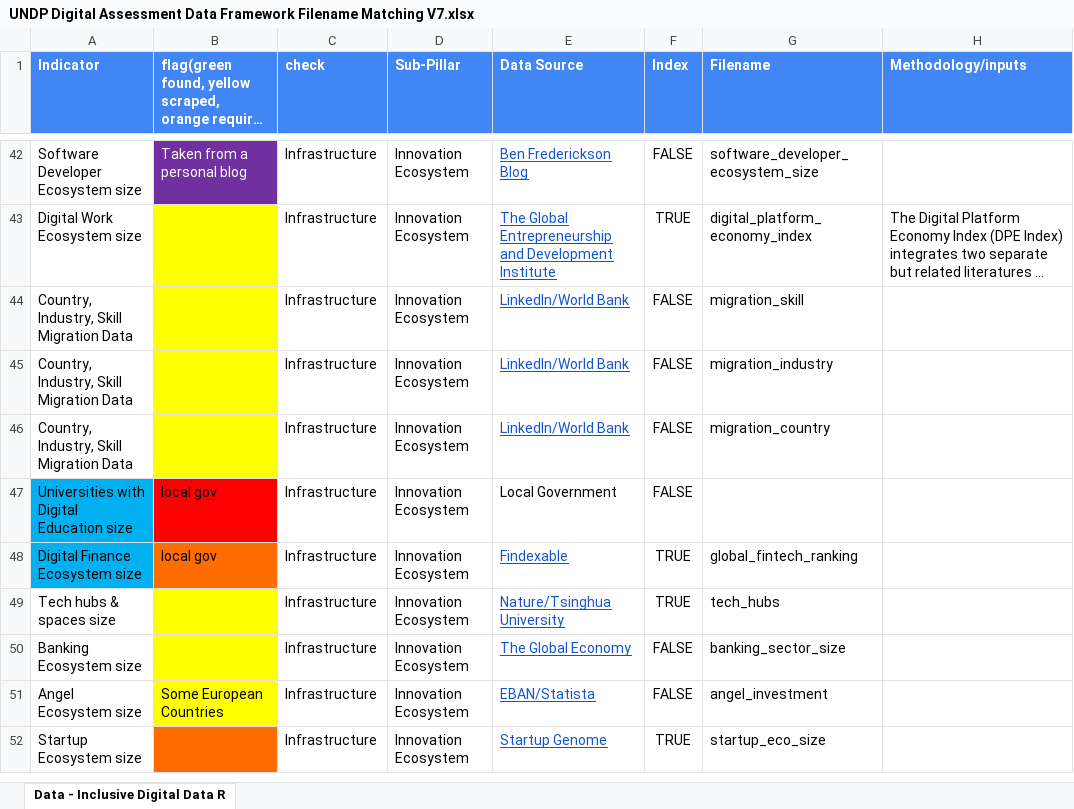
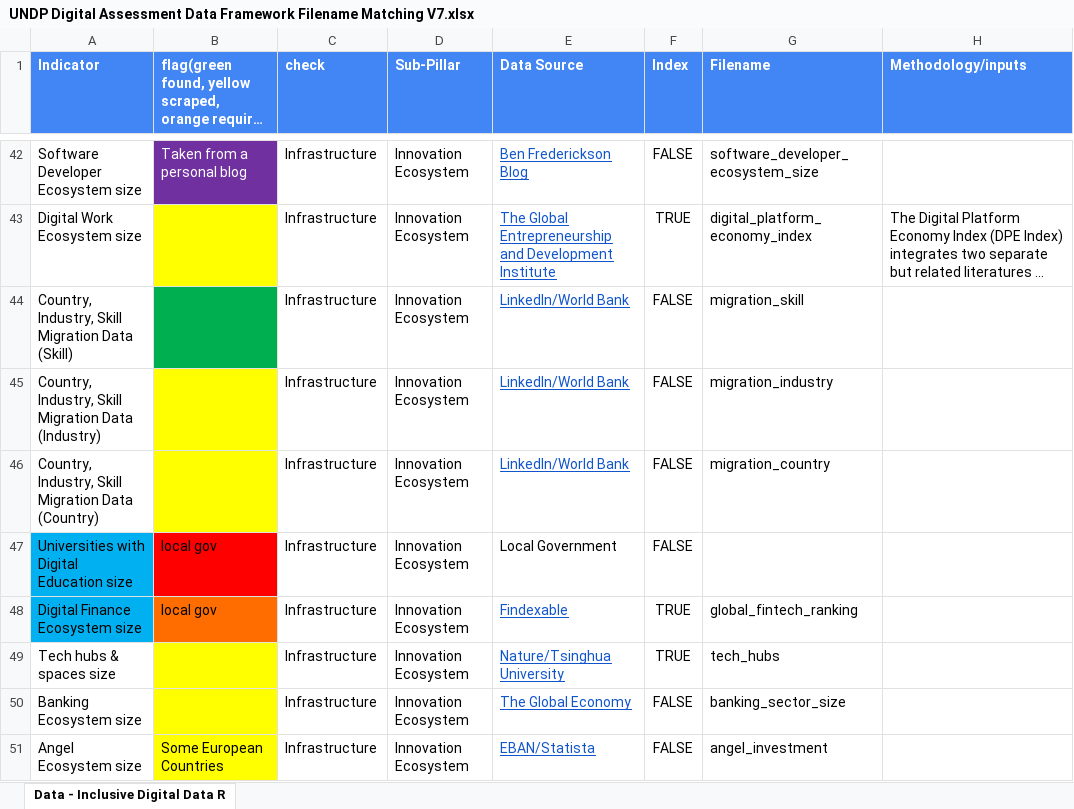
Before and after one commit to undp/digital-development-compass, an Excel workbook: UNDP Digital Assessment Data Framework Filename Matching V7.xlsx, sheet Data - Inclusive Digital Data R, drawn as a sheet; only a part is shown, gaps mark what is left out; the shorter side is filled out with more unchanged rows; long unchanged cells end in …; values as stored, in another font and other column widths than the file's, no borders; charts and pictures and conditional formats not drawn; the diff names each change by its address in the sheet, - before the commit and + after, or states it on an @@ line.

```diff
--- a/UNDP Digital Assessment Data Framework Filename Matching V7.xlsx (sheet Data - Inclusive Digital Data R)
+++ b/UNDP Digital Assessment Data Framework Filename Matching V7.xlsx (sheet Data - Inclusive Digital Data R)
-A44 (Indicator): Country, Industry, Skill Migration Data
+A44 (Indicator): Country, Industry, Skill Migration Data (Skill)
-B44 fill: #FFFF00
+B44 fill: #00B050
-A45 (Indicator): Country, Industry, Skill Migration Data
+A45 (Indicator): Country, Industry, Skill Migration Data (Industry)
-A46 (Indicator): Country, Industry, Skill Migration Data
+A46 (Indicator): Country, Industry, Skill Migration Data (Country)
```
Also changed, not shown: 1 other file.
